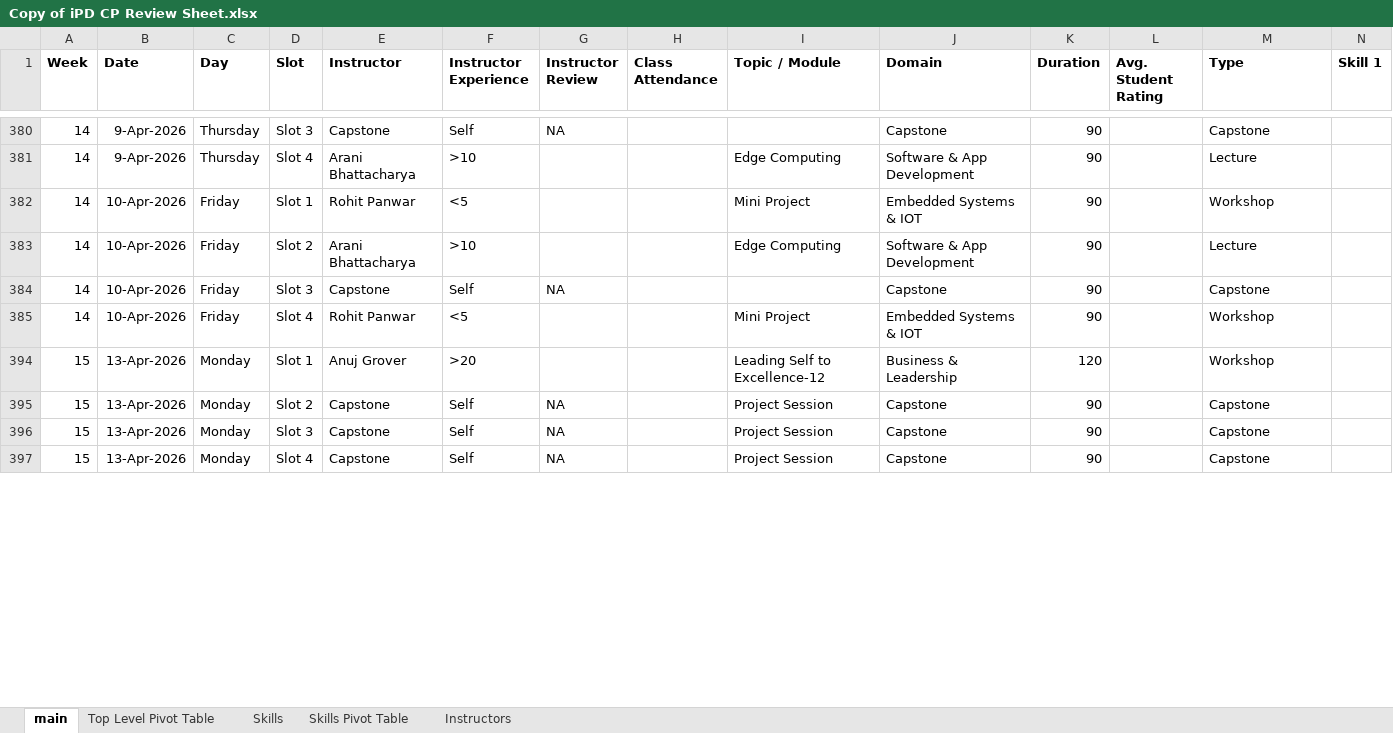
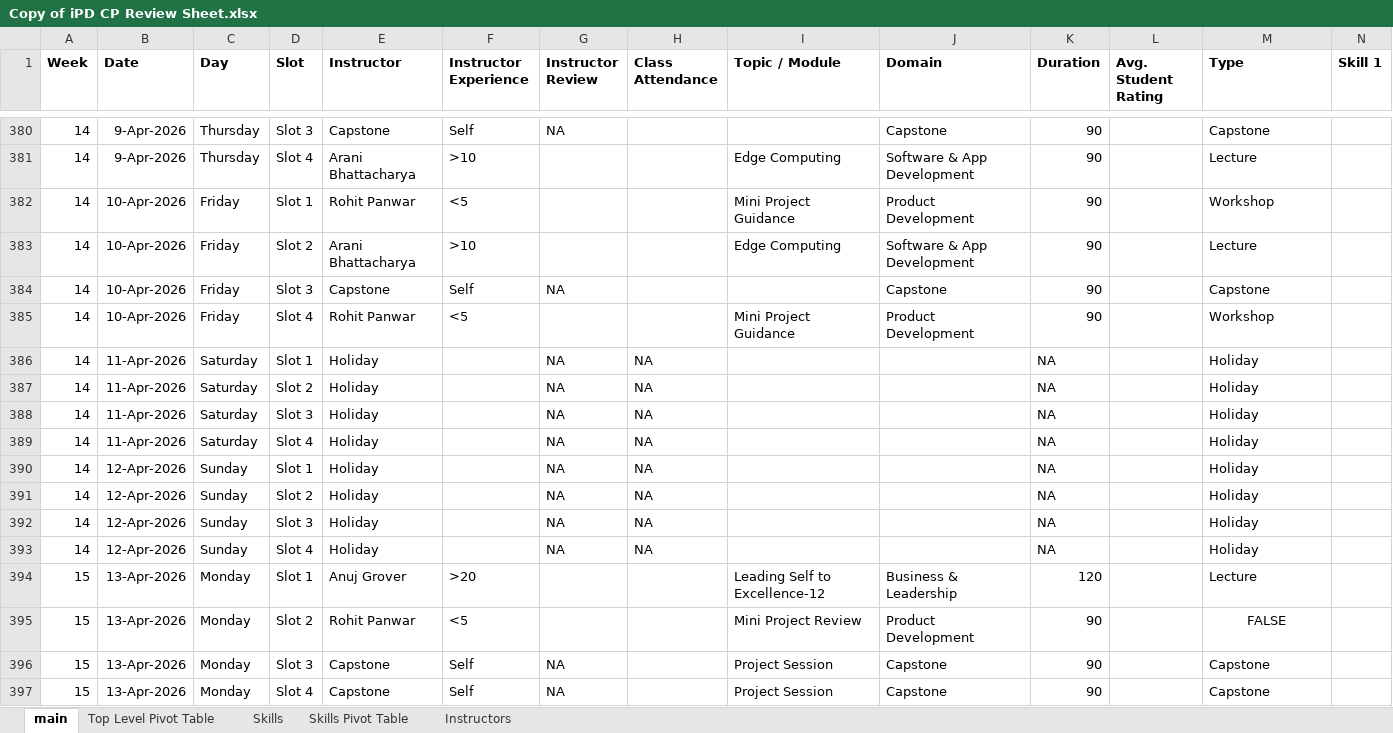
Before and after one commit to priyanshuuuuuuuuu/cipd_erp, an Excel workbook: Data/Copy of iPD CP Review Sheet.xlsx, sheet main, drawn as a sheet; only a part is shown, gaps mark what is left out; values as stored, in another font and other column widths than the file's, no borders; charts and pictures and conditional formats not drawn; rows hold the shown columns only; the diff covers the shown part only; the diff names each change by its address in the sheet, - before the commit and + after, or states it on an @@ line.

Commit message:
adding updated review sheet

```diff
--- a/Data/Copy of iPD CP Review Sheet.xlsx (sheet main)
+++ b/Data/Copy of iPD CP Review Sheet.xlsx (sheet main)
-I382 (Topic / Module): Mini Project
+I382 (Topic / Module): Mini Project Guidance
-J382 (Domain): Embedded Systems & IOT
+J382 (Domain): Product Development
-I385 (Topic / Module): Mini Project
+I385 (Topic / Module): Mini Project Guidance
-J385 (Domain): Embedded Systems & IOT
+J385 (Domain): Product Development
@@ row 386 unhidden: 14 | 11-Apr-2026 | Saturday | Slot 1 | Holiday |  | NA | NA |  |  | NA |  | Holiday @@
@@ row 387 unhidden: 14 | 11-Apr-2026 | Saturday | Slot 2 | Holiday |  | NA | NA |  |  | NA |  | Holiday @@
@@ row 388 unhidden: 14 | 11-Apr-2026 | Saturday | Slot 3 | Holiday |  | NA | NA |  |  | NA |  | Holiday @@
@@ row 389 unhidden: 14 | 11-Apr-2026 | Saturday | Slot 4 | Holiday |  | NA | NA |  |  | NA |  | Holiday @@
@@ row 390 unhidden: 14 | 12-Apr-2026 | Sunday | Slot 1 | Holiday |  | NA | NA |  |  | NA |  | Holiday @@
@@ row 391 unhidden: 14 | 12-Apr-2026 | Sunday | Slot 2 | Holiday |  | NA | NA |  |  | NA |  | Holiday @@
@@ row 392 unhidden: 14 | 12-Apr-2026 | Sunday | Slot 3 | Holiday |  | NA | NA |  |  | NA |  | Holiday @@
@@ row 393 unhidden: 14 | 12-Apr-2026 | Sunday | Slot 4 | Holiday |  | NA | NA |  |  | NA |  | Holiday @@
-M394 (Type): Workshop
+M394 (Type): Lecture
-E395 (Instructor): Capstone
+E395 (Instructor): Rohit Panwar
-F395 (Instructor Experience): Self
+F395 (Instructor Experience): <5
-G395 (Instructor Review): NA
+G395 (Instructor Review): (empty)
-I395 (Topic / Module): Project Session
+I395 (Topic / Module): Mini Project Review
-J395 (Domain): Capstone
+J395 (Domain): Product Development
-M395 (Type): Capstone
+M395 (Type): FALSE
-M395 alignment: left
+M395 alignment: center
```
Also changed, not shown: 117 hidden or unhidden rows, 540 edited cells and cell formats elsewhere in this sheet, sheet Skills, sheet Skills Pivot Table, charts or pictures.
